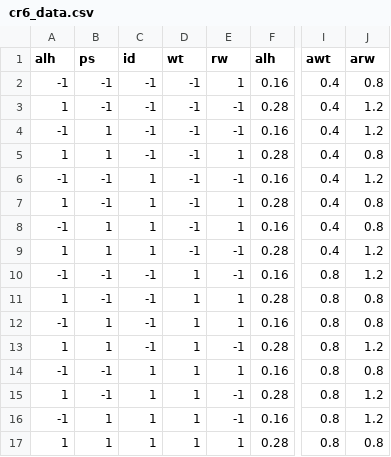
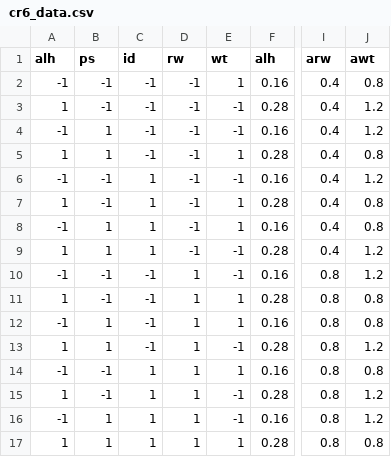
Before and after one commit to wilsongis/3DP_Experiments, a CSV file: Data/cr6_data.csv, drawn as a sheet; only a part is shown, gaps mark what is left out; the diff names each change by its address in the sheet, - before the commit and + after, or states it on an @@ line.

Commit message:
update data

```diff
--- a/Data/cr6_data.csv
+++ b/Data/cr6_data.csv
-D1: wt
+D1: rw
-E1: rw
+E1: wt
-I1: awt
+I1: arw
-J1: arw
+J1: awt
```
Also changed, not shown: 18 other files.
